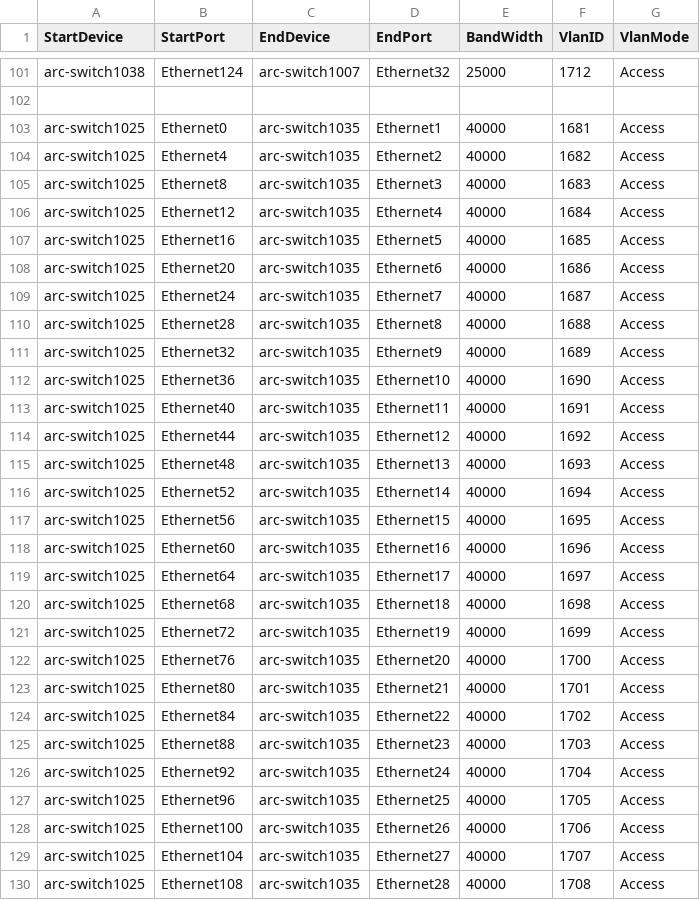
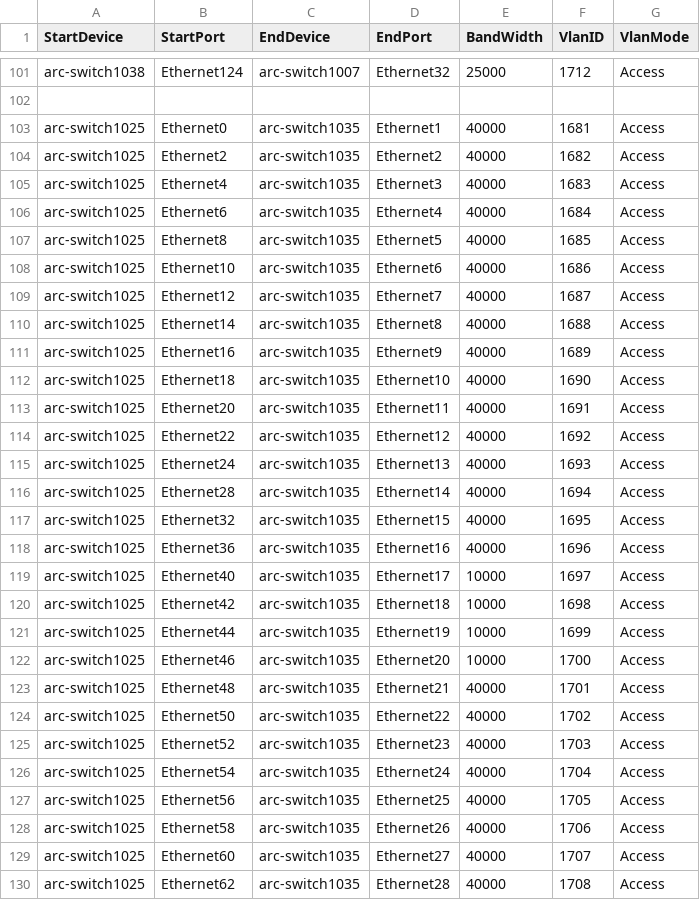
Before and after one commit to echuawu/sonic-mgmt, a CSV file: ansible/files/sonic_lab_links.csv, drawn as a sheet; only a part is shown, gaps mark what is left out; the diff covers the shown part only.

```diff
--- a/ansible/files/sonic_lab_links.csv
+++ b/ansible/files/sonic_lab_links.csv
@@ -103,28 +103,28 @@ arc-switch1038,Ethernet124,arc-switch1007,Ethernet32,25000,1712,Access
 arc-switch1025,Ethernet0,arc-switch1035,Ethernet1,40000,1681,Access
-arc-switch1025,Ethernet4,arc-switch1035,Ethernet2,40000,1682,Access
-arc-switch1025,Ethernet8,arc-switch1035,Ethernet3,40000,1683,Access
-arc-switch1025,Ethernet12,arc-switch1035,Ethernet4,40000,1684,Access
-arc-switch1025,Ethernet16,arc-switch1035,Ethernet5,40000,1685,Access
-arc-switch1025,Ethernet20,arc-switch1035,Ethernet6,40000,1686,Access
-arc-switch1025,Ethernet24,arc-switch1035,Ethernet7,40000,1687,Access
-arc-switch1025,Ethernet28,arc-switch1035,Ethernet8,40000,1688,Access
-arc-switch1025,Ethernet32,arc-switch1035,Ethernet9,40000,1689,Access
-arc-switch1025,Ethernet36,arc-switch1035,Ethernet10,40000,1690,Access
-arc-switch1025,Ethernet40,arc-switch1035,Ethernet11,40000,1691,Access
-arc-switch1025,Ethernet44,arc-switch1035,Ethernet12,40000,1692,Access
-arc-switch1025,Ethernet48,arc-switch1035,Ethernet13,40000,1693,Access
-arc-switch1025,Ethernet52,arc-switch1035,Ethernet14,40000,1694,Access
-arc-switch1025,Ethernet56,arc-switch1035,Ethernet15,40000,1695,Access
-arc-switch1025,Ethernet60,arc-switch1035,Ethernet16,40000,1696,Access
-arc-switch1025,Ethernet64,arc-switch1035,Ethernet17,40000,1697,Access
-arc-switch1025,Ethernet68,arc-switch1035,Ethernet18,40000,1698,Access
-arc-switch1025,Ethernet72,arc-switch1035,Ethernet19,40000,1699,Access
-arc-switch1025,Ethernet76,arc-switch1035,Ethernet20,40000,1700,Access
-arc-switch1025,Ethernet80,arc-switch1035,Ethernet21,40000,1701,Access
-arc-switch1025,Ethernet84,arc-switch1035,Ethernet22,40000,1702,Access
-arc-switch1025,Ethernet88,arc-switch1035,Ethernet23,40000,1703,Access
-arc-switch1025,Ethernet92,arc-switch1035,Ethernet24,40000,1704,Access
-arc-switch1025,Ethernet96,arc-switch1035,Ethernet25,40000,1705,Access
-arc-switch1025,Ethernet100,arc-switch1035,Ethernet26,40000,1706,Access
-arc-switch1025,Ethernet104,arc-switch1035,Ethernet27,40000,1707,Access
-arc-switch1025,Ethernet108,arc-switch1035,Ethernet28,40000,1708,Access
+arc-switch1025,Ethernet2,arc-switch1035,Ethernet2,40000,1682,Access
+arc-switch1025,Ethernet4,arc-switch1035,Ethernet3,40000,1683,Access
+arc-switch1025,Ethernet6,arc-switch1035,Ethernet4,40000,1684,Access
+arc-switch1025,Ethernet8,arc-switch1035,Ethernet5,40000,1685,Access
+arc-switch1025,Ethernet10,arc-switch1035,Ethernet6,40000,1686,Access
+arc-switch1025,Ethernet12,arc-switch1035,Ethernet7,40000,1687,Access
+arc-switch1025,Ethernet14,arc-switch1035,Ethernet8,40000,1688,Access
+arc-switch1025,Ethernet16,arc-switch1035,Ethernet9,40000,1689,Access
+arc-switch1025,Ethernet18,arc-switch1035,Ethernet10,40000,1690,Access
+arc-switch1025,Ethernet20,arc-switch1035,Ethernet11,40000,1691,Access
+arc-switch1025,Ethernet22,arc-switch1035,Ethernet12,40000,1692,Access
+arc-switch1025,Ethernet24,arc-switch1035,Ethernet13,40000,1693,Access
+arc-switch1025,Ethernet28,arc-switch1035,Ethernet14,40000,1694,Access
+arc-switch1025,Ethernet32,arc-switch1035,Ethernet15,40000,1695,Access
+arc-switch1025,Ethernet36,arc-switch1035,Ethernet16,40000,1696,Access
+arc-switch1025,Ethernet40,arc-switch1035,Ethernet17,10000,1697,Access
+arc-switch1025,Ethernet42,arc-switch1035,Ethernet18,10000,1698,Access
+arc-switch1025,Ethernet44,arc-switch1035,Ethernet19,10000,1699,Access
+arc-switch1025,Ethernet46,arc-switch1035,Ethernet20,10000,1700,Access
+arc-switch1025,Ethernet48,arc-switch1035,Ethernet21,40000,1701,Access
+arc-switch1025,Ethernet50,arc-switch1035,Ethernet22,40000,1702,Access
+arc-switch1025,Ethernet52,arc-switch1035,Ethernet23,40000,1703,Access
+arc-switch1025,Ethernet54,arc-switch1035,Ethernet24,40000,1704,Access
+arc-switch1025,Ethernet56,arc-switch1035,Ethernet25,40000,1705,Access
+arc-switch1025,Ethernet58,arc-switch1035,Ethernet26,40000,1706,Access
+arc-switch1025,Ethernet60,arc-switch1035,Ethernet27,40000,1707,Access
+arc-switch1025,Ethernet62,arc-switch1035,Ethernet28,40000,1708,Access
```
Also changed, not shown: 23 added rows and 4 edited cells elsewhere in this file, ansible/testbed.csv, 5 other files.
